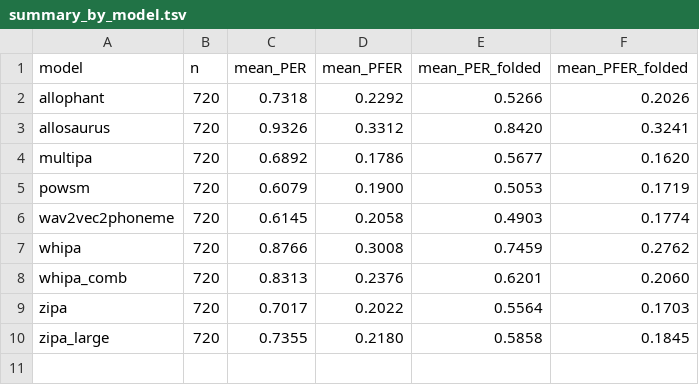
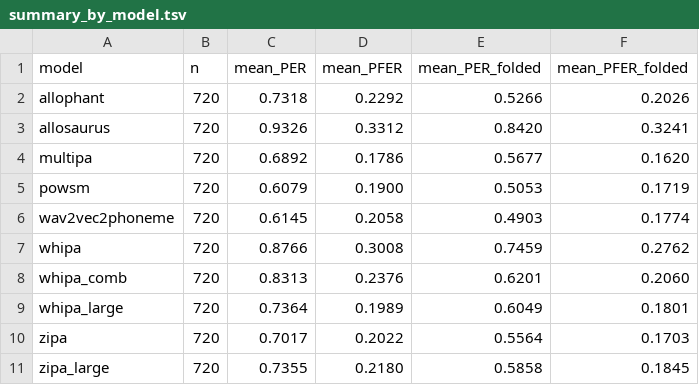
Before and after one commit to allan-valin/phonetic-eval, a TSV file: runs/balanced/summary_by_model.tsv, drawn as a sheet.

```diff
--- a/runs/balanced/summary_by_model.tsv
+++ b/runs/balanced/summary_by_model.tsv
@@ -8,2 +8,3 @@ whipa	720	0.8766	0.3008	0.7459	0.2762
 whipa_comb	720	0.8313	0.2376	0.6201	0.2060
+whipa_large	720	0.7364	0.1989	0.6049	0.1801
 zipa	720	0.7017	0.2022	0.5564	0.1703
```
Also changed, not shown: runs/balanced/summary_by_family.tsv, runs/fleurs_g2p/summary_by_family.tsv, 4 other files.
